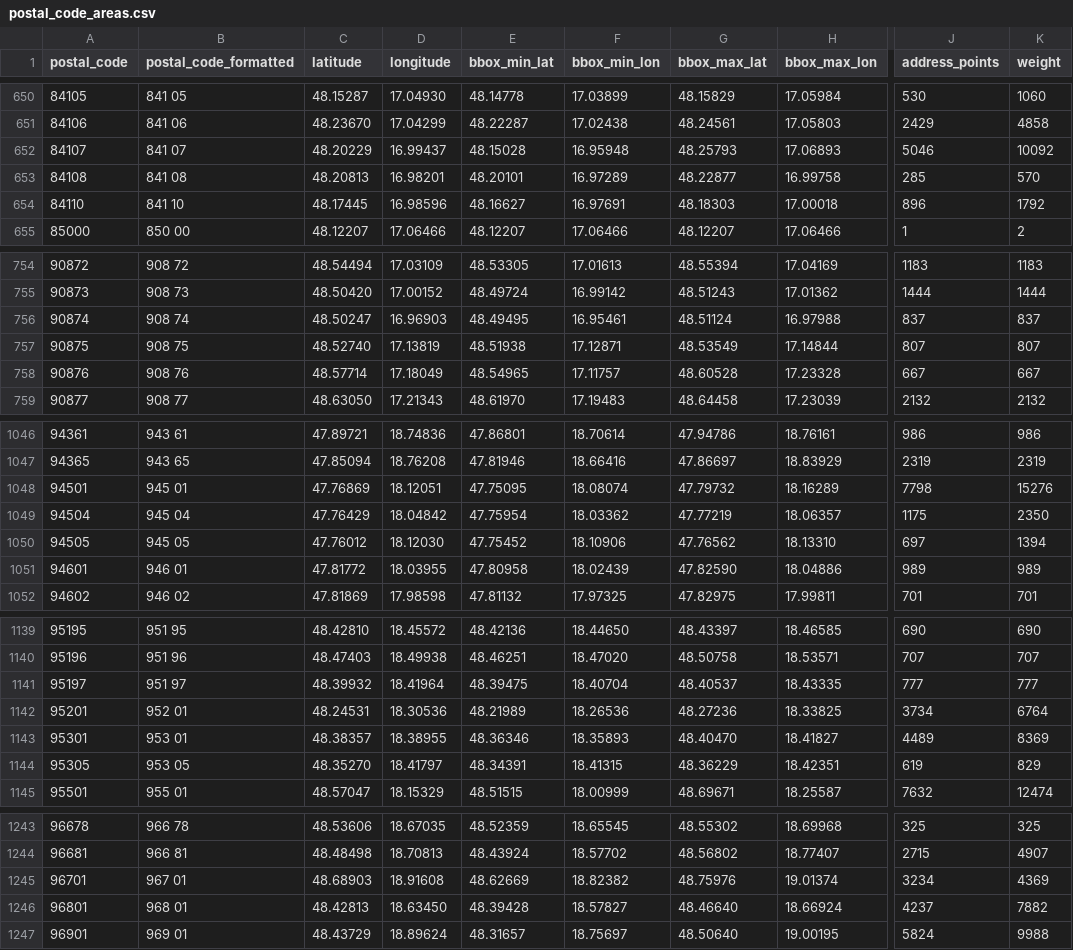
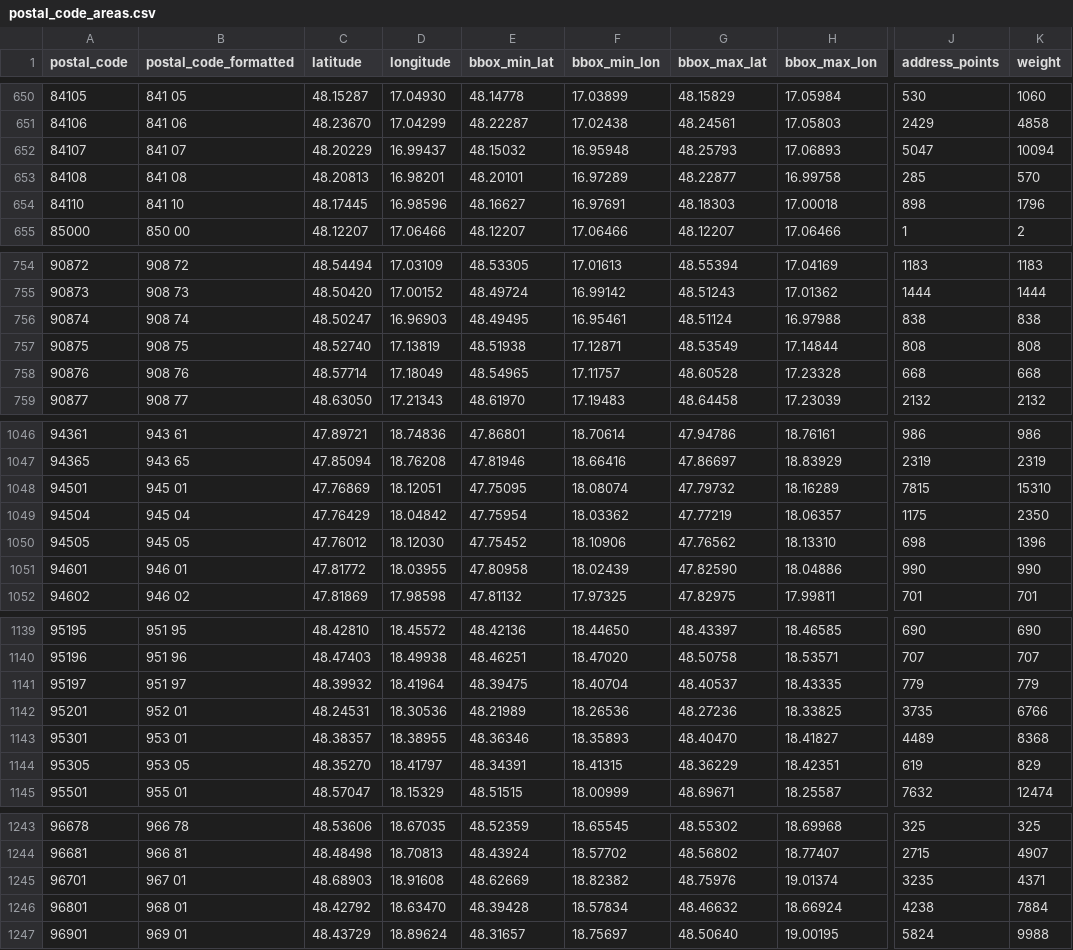
Before and after one commit to jozefgrencik/slovak-postal-codes, a CSV file: data/postal_code_areas.csv, drawn as a sheet; only a part is shown, gaps mark what is left out; the diff covers the shown part only; the diff names each change by its address in the sheet, - before the commit and + after, or states it on an @@ line.

Commit message:
Data 2026-10-09
- postal_codes: 0 added, 0 removed, 69 changed (centre 3, address_points 68, weight 68)
- streets: 0 added, 0 removed, 25 changed (centre 9, address_points 24, weight 24)
- municipality_parts: 0 added, 0 removed, 9 changed (address_points 9, weight 9)
- municipalities: 0 added, 0 removed, 67 changed (centre 4, address_points 66, weight 66)
- postal_code_areas: 0 added, 0 removed, 66 changed (centre 2, bbox 4, address_points 65, weight 66)

```diff
--- a/data/postal_code_areas.csv
+++ b/data/postal_code_areas.csv
-E652 (bbox_min_lat): 48.15028
+E652 (bbox_min_lat): 48.15032
-J652 (address_points): 5046
+J652 (address_points): 5047
-K652 (weight): 10092
+K652 (weight): 10094
-J654 (address_points): 896
+J654 (address_points): 898
-K654 (weight): 1792
+K654 (weight): 1796
-J756 (address_points): 837
+J756 (address_points): 838
-K756 (weight): 837
+K756 (weight): 838
-J757 (address_points): 807
+J757 (address_points): 808
-K757 (weight): 807
+K757 (weight): 808
-J758 (address_points): 667
+J758 (address_points): 668
-K758 (weight): 667
+K758 (weight): 668
-J1048 (address_points): 7798
+J1048 (address_points): 7815
-K1048 (weight): 15276
+K1048 (weight): 15310
-J1050 (address_points): 697
+J1050 (address_points): 698
-K1050 (weight): 1394
+K1050 (weight): 1396
-J1051 (address_points): 989
+J1051 (address_points): 990
-K1051 (weight): 989
+K1051 (weight): 990
-J1141 (address_points): 777
+J1141 (address_points): 779
-K1141 (weight): 777
+K1141 (weight): 779
-J1142 (address_points): 3734
+J1142 (address_points): 3735
-K1142 (weight): 6764
+K1142 (weight): 6766
-K1143 (weight): 8369
+K1143 (weight): 8368
-J1245 (address_points): 3234
+J1245 (address_points): 3235
-K1245 (weight): 4369
+K1245 (weight): 4371
-C1246 (latitude): 48.42813
+C1246 (latitude): 48.42792
-D1246 (longitude): 18.63450
+D1246 (longitude): 18.63470
-F1246 (bbox_min_lon): 18.57827
+F1246 (bbox_min_lon): 18.57834
-G1246 (bbox_max_lat): 48.46640
+G1246 (bbox_max_lat): 48.46632
-J1246 (address_points): 4237
+J1246 (address_points): 4238
-K1246 (weight): 7882
+K1246 (weight): 7884
```
Also changed, not shown: 111 edited cells elsewhere in this file, data/municipalities.csv, data/municipality_parts.csv, 12 other files.
